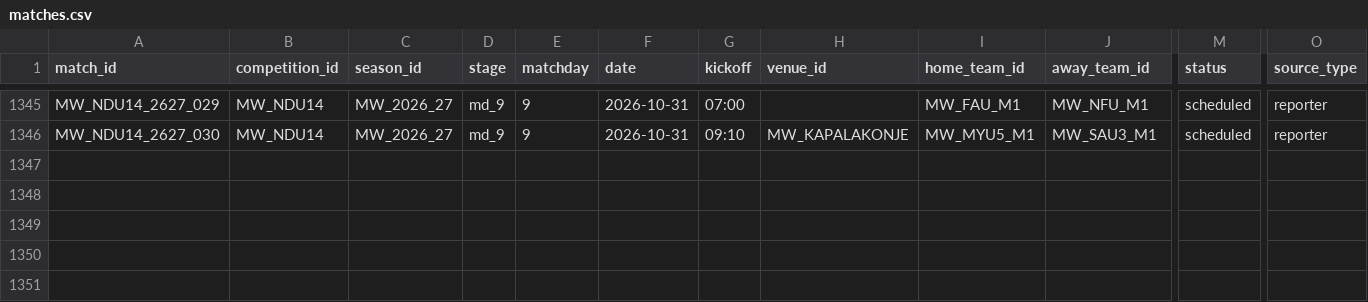
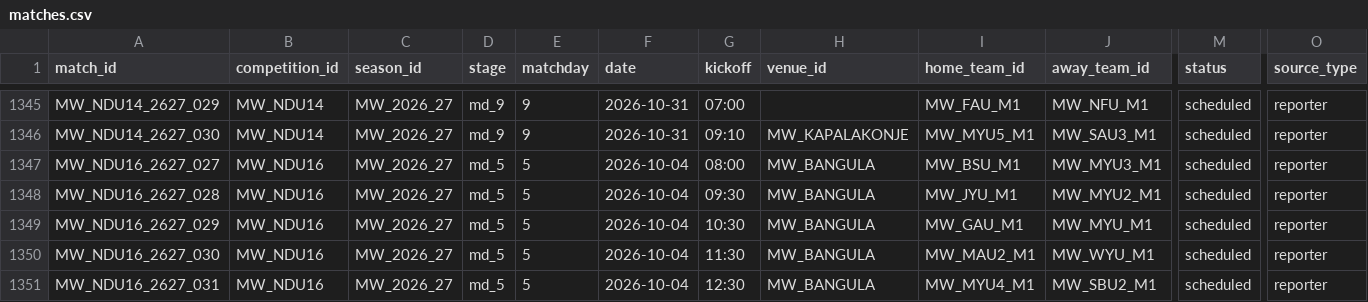
Before and after one commit to theboban5/fb-mw, a CSV file: data/canonical/matches.csv, drawn as a sheet; only a part is shown, gaps mark what is left out; rows hold the shown columns only; the diff names each change by its address in the sheet, - before the commit and + after, or states it on an @@ line.

```diff
--- a/data/canonical/matches.csv
+++ b/data/canonical/matches.csv
+row 1347: MW_NDU16_2627_027 | MW_NDU16 | MW_2026_27 | md_5 | 5 | 2026-10-04 | 08:00 | MW_BANGULA | MW_BSU_M1 | MW_MYU3_M1 | scheduled | reporter
+row 1348: MW_NDU16_2627_028 | MW_NDU16 | MW_2026_27 | md_5 | 5 | 2026-10-04 | 09:30 | MW_BANGULA | MW_JYU_M1 | MW_MYU2_M1 | scheduled | reporter
+row 1349: MW_NDU16_2627_029 | MW_NDU16 | MW_2026_27 | md_5 | 5 | 2026-10-04 | 10:30 | MW_BANGULA | MW_GAU_M1 | MW_MYU_M1 | scheduled | reporter
+row 1350: MW_NDU16_2627_030 | MW_NDU16 | MW_2026_27 | md_5 | 5 | 2026-10-04 | 11:30 | MW_BANGULA | MW_MAU2_M1 | MW_WYU_M1 | scheduled | reporter
+row 1351: MW_NDU16_2627_031 | MW_NDU16 | MW_2026_27 | md_5 | 5 | 2026-10-04 | 12:30 | MW_BANGULA | MW_MYU4_M1 | MW_SBU2_M1 | scheduled | reporter
```
Also changed, not shown: data/canonical/venues.csv.
